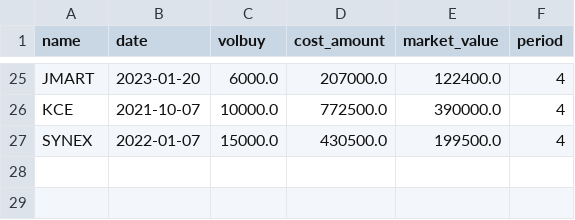
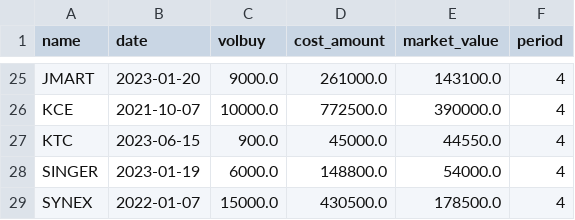
Before and after one commit to santimcs/obsidian-git-sync, a CSV file: Data/stock-by-period.csv, drawn as a sheet; only a part is shown, gaps mark what is left out; addresses are those after the commit; the diff covers the shown part only; the diff names each change by its address in the sheet, - before the commit and + after, or states it on an @@ line.

```diff
--- a/Data/stock-by-period.csv
+++ b/Data/stock-by-period.csv
-C25 (volbuy): 6000.0
+C25 (volbuy): 9000.0
-D25 (cost_amount): 207000.0
+D25 (cost_amount): 261000.0
-E25 (market_value): 122400.0
+E25 (market_value): 143100.0
+row 27: KTC | 2023-06-15 | 900.0 | 45000.0 | 44550.0 | 4
+row 28: SINGER | 2023-01-19 | 6000.0 | 148800.0 | 54000.0 | 4
-E29 (market_value): 199500.0
+E29 (market_value): 178500.0
```
Also changed, not shown: 3 added rows, 3 removed rows and 26 edited cells elsewhere in this file.
